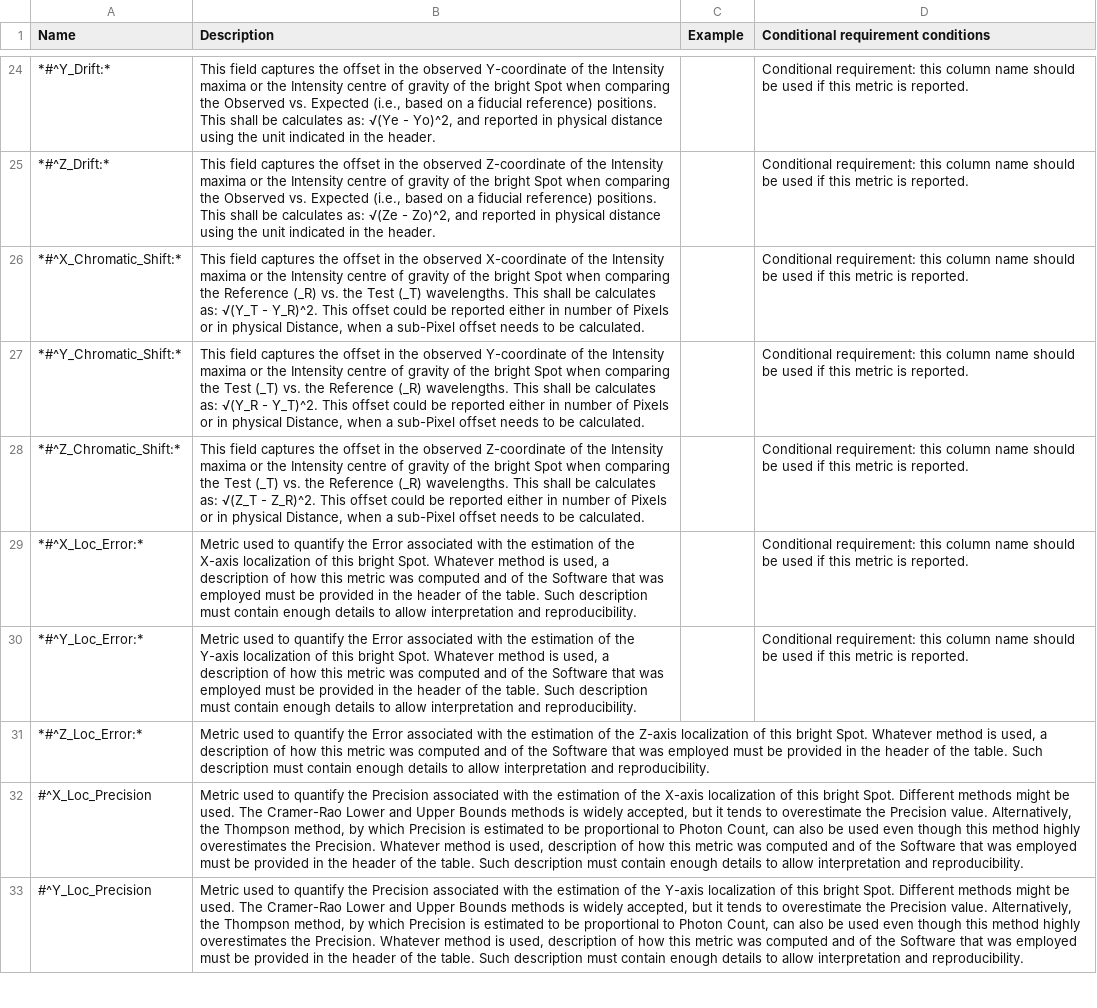
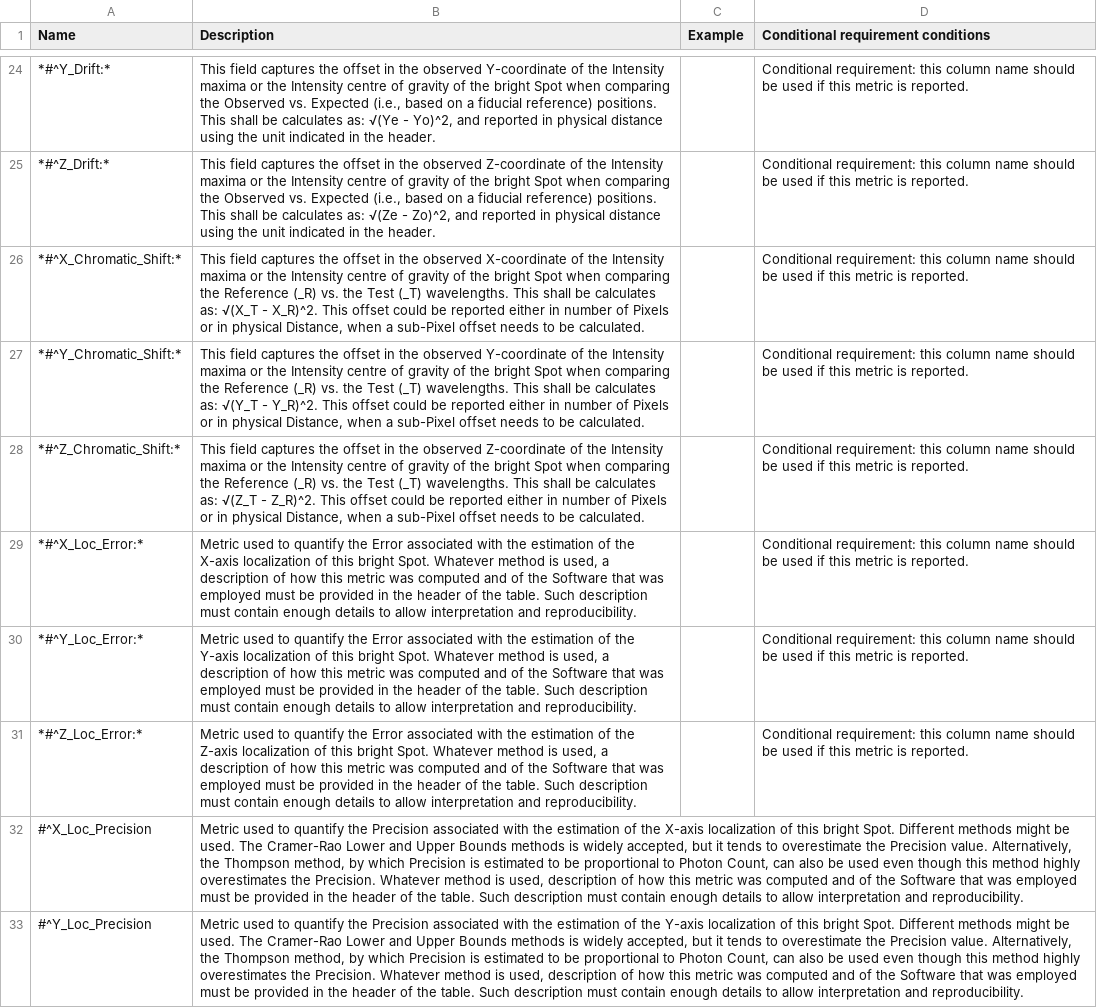
Before and after one commit to 4dn-dcic/fish_omics_format, a CSV file: docs/source/tables/quality_header.csv, drawn as a sheet; only a part is shown, gaps mark what is left out; the diff names each change by its address in the sheet, - before the commit and + after, or states it on an @@ line.

Commit message:
bug fixes

```diff
--- a/docs/source/tables/quality_header.csv
+++ b/docs/source/tables/quality_header.csv
-B26 (Description): …calculates as: √(Y_T - Y_R)^2. This offset…
+B26 (Description): …calculates as: √(X_T - X_R)^2. This offset…
-B27 (Description): …comparing the Test (_T) vs. the Reference (_R) wavelengths. This shall be calculates as: √(Y_R - Y_T)^2. This offset…
+B27 (Description): …comparing the Reference (_R) vs. the Test (_T) wavelengths. This shall be calculates as: √(Y_T - Y_R)^2. This offset…
-B28 (Description): …comparing the Test (_T) vs. the Reference (_R) wavelengths. This…
+B28 (Description): …comparing the Reference (_R) vs. the Test (_T) wavelengths. This…
-D31: (empty)
+D31: Conditional requirement: this column name should be used if this metric is reported.
```
